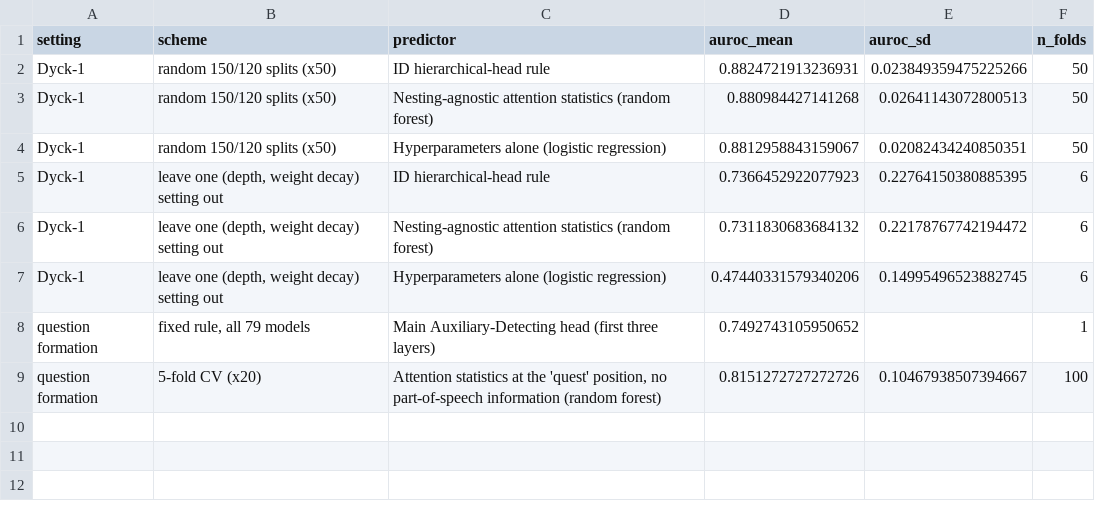
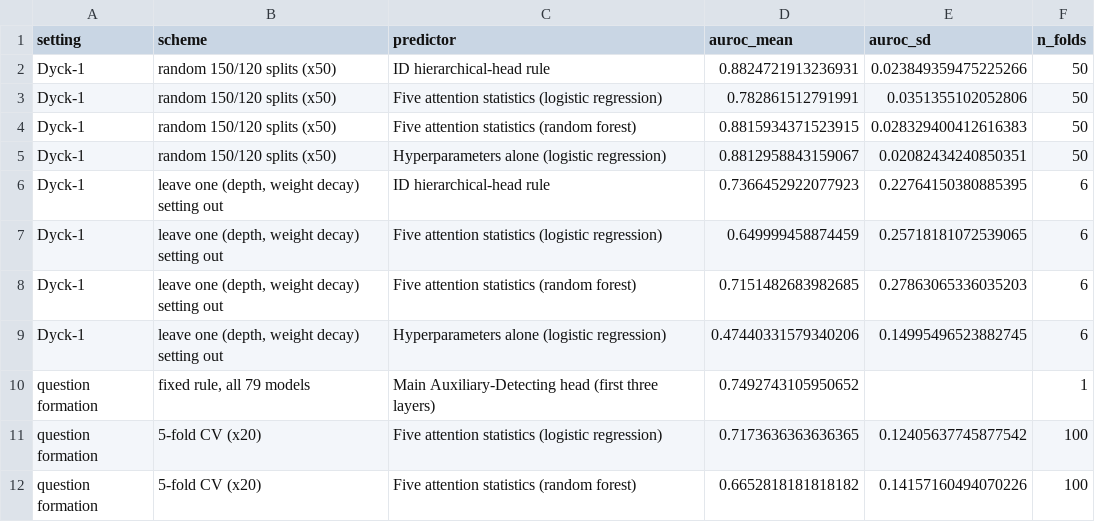
Before and after one commit to vli31/id-predict-ood, a CSV file: heldout/results/heldout_auroc.csv, drawn as a sheet.

Commit message:
heldout: use five attention statistics (max/mean/min over heads) instead of the 24-statistic set; results and figure regenerated

```diff
--- a/heldout/results/heldout_auroc.csv
+++ b/heldout/results/heldout_auroc.csv
@@ -2,8 +2,11 @@ setting,scheme,predictor,auroc_mean,auroc_sd,n_folds
 Dyck-1,random 150/120 splits (x50),ID hierarchical-head rule,0.8824721913236931,0.023849359475225266,50
-Dyck-1,random 150/120 splits (x50),Nesting-agnostic attention statistics (random forest),0.880984427141268,0.02641143072800513,50
+Dyck-1,random 150/120 splits (x50),Five attention statistics (logistic regression),0.782861512791991,0.0351355102052806,50
+Dyck-1,random 150/120 splits (x50),Five attention statistics (random forest),0.8815934371523915,0.028329400412616383,50
 Dyck-1,random 150/120 splits (x50),Hyperparameters alone (logistic regression),0.8812958843159067,0.02082434240850351,50
 Dyck-1,"leave one (depth, weight decay) setting out",ID hierarchical-head rule,0.7366452922077923,0.22764150380885395,6
-Dyck-1,"leave one (depth, weight decay) setting out",Nesting-agnostic attention statistics (random forest),0.7311830683684132,0.22178767742194472,6
+Dyck-1,"leave one (depth, weight decay) setting out",Five attention statistics (logistic regression),0.649999458874459,0.25718181072539065,6
+Dyck-1,"leave one (depth, weight decay) setting out",Five attention statistics (random forest),0.7151482683982685,0.27863065336035203,6
 Dyck-1,"leave one (depth, weight decay) setting out",Hyperparameters alone (logistic regression),0.47440331579340206,0.14995496523882745,6
 question formation,"fixed rule, all 79 models",Main Auxiliary-Detecting head (first three layers),0.7492743105950652,,1
-question formation,5-fold CV (x20),"Attention statistics at the 'quest' position, no part-of-speech information (random forest)",0.8151272727272726,0.10467938507394667,100
+question formation,5-fold CV (x20),Five attention statistics (logistic regression),0.7173636363636365,0.12405637745877542,100
+question formation,5-fold CV (x20),Five attention statistics (random forest),0.6652818181818182,0.14157160494070226,100
```
Also changed, not shown: heldout/results/per_setting.csv, 2 other files.
